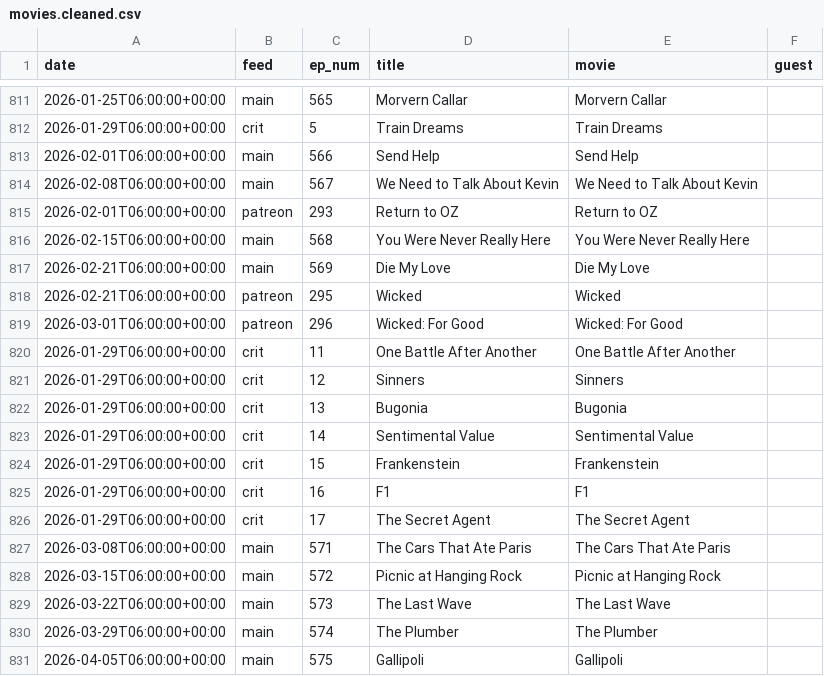
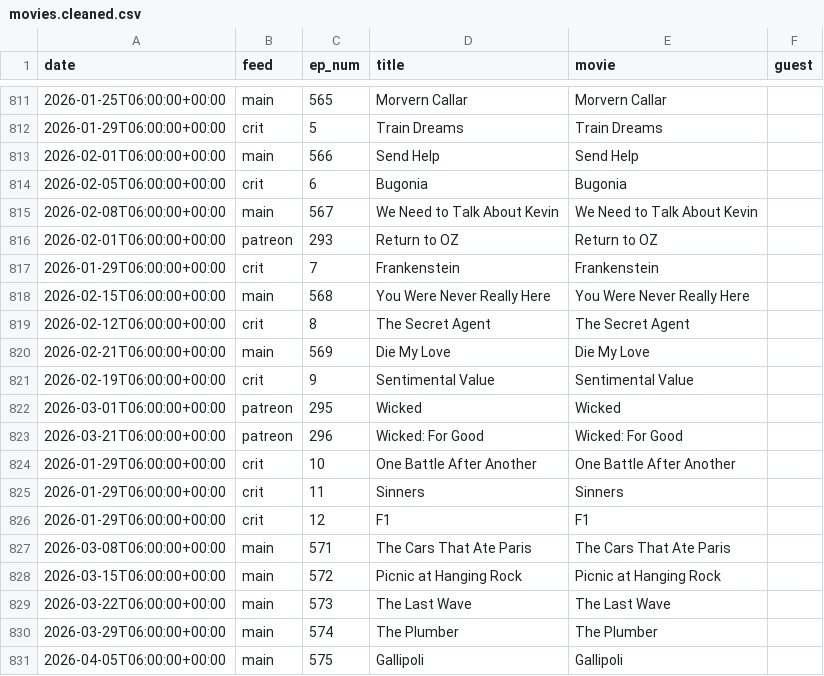
Before and after one commit to mark-jb/blankcheck, a CSV file: movies.cleaned.csv, drawn as a sheet; only a part is shown, gaps mark what is left out.

Commit message:
movies cleaned

```diff
--- a/movies.cleaned.csv
+++ b/movies.cleaned.csv
@@ -813,15 +813,15 @@ date,feed,ep_num,title,movie,guest
 2026-02-01T06:00:00+00:00,main,566,Send Help,Send Help,
+2026-02-05T06:00:00+00:00,crit,6,Bugonia,Bugonia,
 2026-02-08T06:00:00+00:00,main,567,We Need to Talk About Kevin,We Need to Talk About Kevin,
 2026-02-01T06:00:00+00:00,patreon,293,Return to OZ,Return to OZ,
+2026-01-29T06:00:00+00:00,crit,7,Frankenstein,Frankenstein,
 2026-02-15T06:00:00+00:00,main,568,You Were Never Really Here,You Were Never Really Here,
+2026-02-12T06:00:00+00:00,crit,8,The Secret Agent,The Secret Agent,
 2026-02-21T06:00:00+00:00,main,569,Die My Love,Die My Love,
-2026-02-21T06:00:00+00:00,patreon,295,Wicked,Wicked,
-2026-03-01T06:00:00+00:00,patreon,296,Wicked: For Good,Wicked: For Good,
-2026-01-29T06:00:00+00:00,crit,11,One Battle After Another,One Battle After Another,
-2026-01-29T06:00:00+00:00,crit,12,Sinners,Sinners,
-2026-01-29T06:00:00+00:00,crit,13,Bugonia,Bugonia,
-2026-01-29T06:00:00+00:00,crit,14,Sentimental Value,Sentimental Value,
-2026-01-29T06:00:00+00:00,crit,15,Frankenstein,Frankenstein,
-2026-01-29T06:00:00+00:00,crit,16,F1,F1,
-2026-01-29T06:00:00+00:00,crit,17,The Secret Agent,The Secret Agent,
+2026-02-19T06:00:00+00:00,crit,9,Sentimental Value,Sentimental Value,
+2026-03-01T06:00:00+00:00,patreon,295,Wicked,Wicked,
+2026-03-21T06:00:00+00:00,patreon,296,Wicked: For Good,Wicked: For Good,
+2026-01-29T06:00:00+00:00,crit,10,One Battle After Another,One Battle After Another,
+2026-01-29T06:00:00+00:00,crit,11,Sinners,Sinners,
+2026-01-29T06:00:00+00:00,crit,12,F1,F1,
 2026-03-08T06:00:00+00:00,main,571,The Cars That Ate Paris,The Cars That Ate Paris,
```
